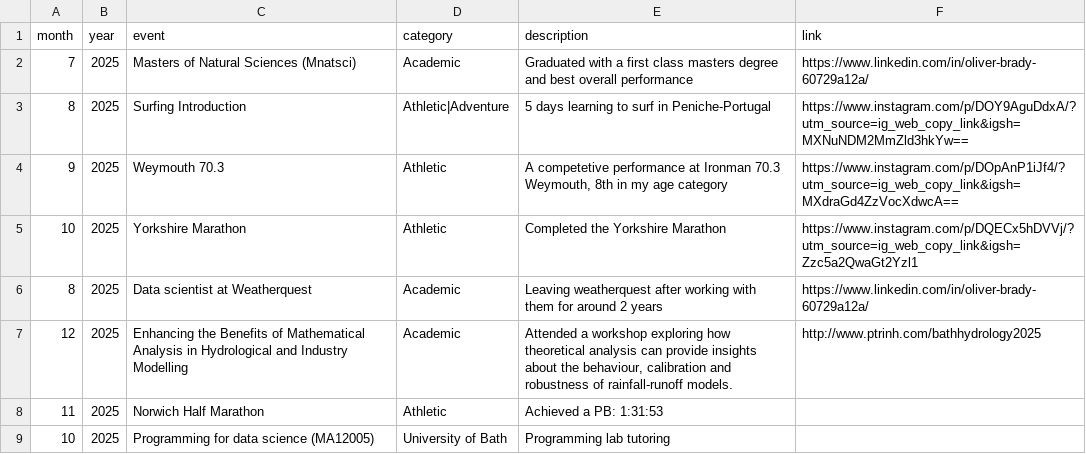
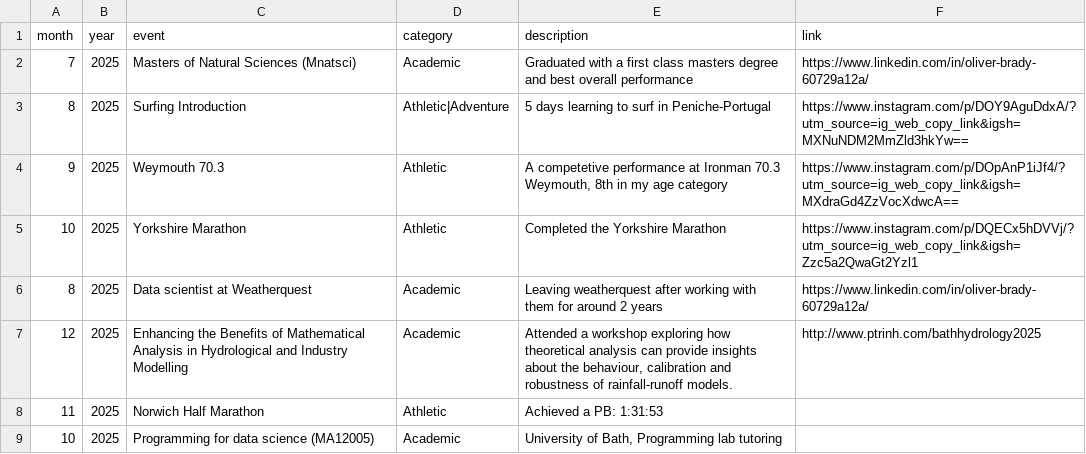
Before and after one commit to 0l1v3r8/0l1v3r8.github.io, a CSV file: achievements.csv, drawn as a sheet.

Commit message:
Fix formatting and category for programming achievement

```diff
--- a/achievements.csv
+++ b/achievements.csv
@@ -8,2 +8,2 @@ month,year,event,category,description,link
 11,2025,Norwich Half Marathon,Athletic, Achieved a PB:  1:31:53,
-10,2025,Programming for data science (MA12005), University of Bath, Programming lab tutoring,
+10,2025,Programming for data science (MA12005),Academic,"University of Bath, Programming lab tutoring",
```
